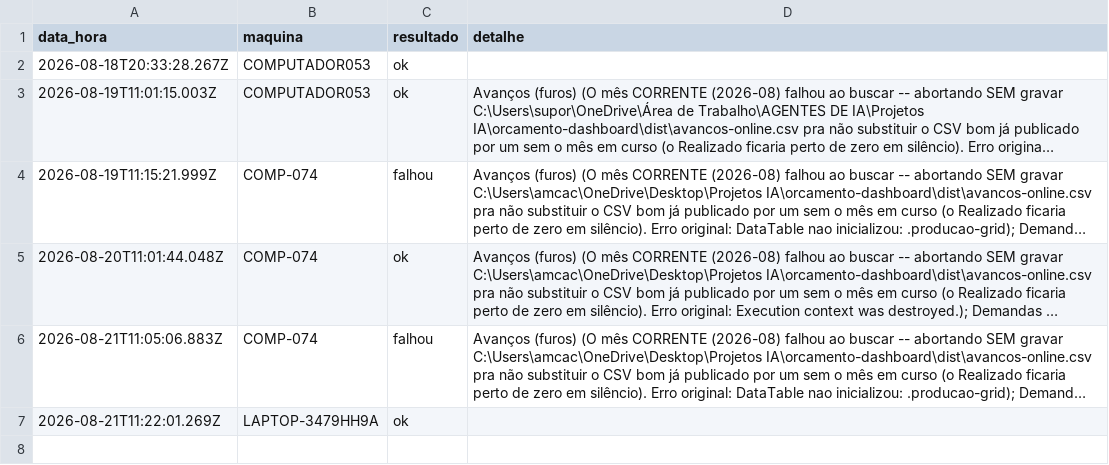
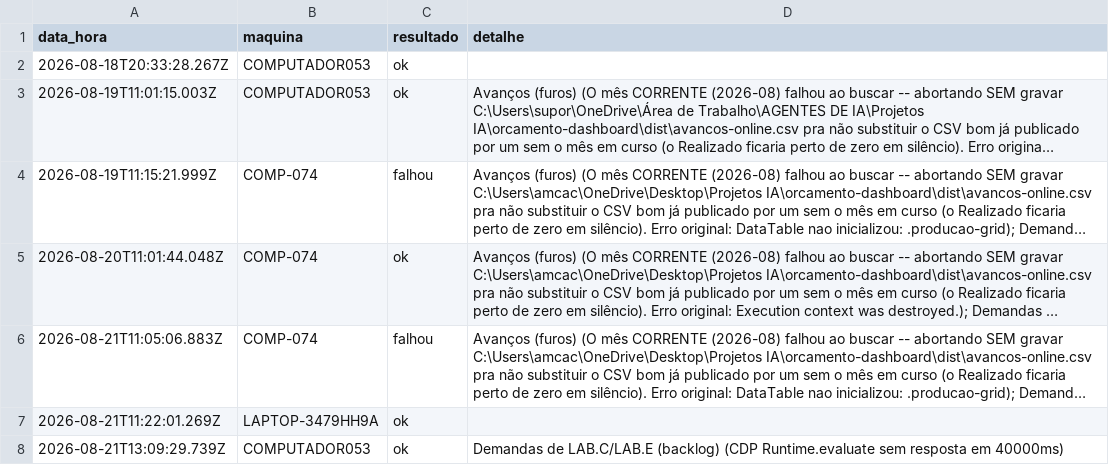
Before and after one commit to amcaccere261283/orcamento-dashboard, a CSV file: dist/heartbeat-atualizacao-volume.csv, drawn as a sheet; long unchanged cells end in ….

```diff
--- a/dist/heartbeat-atualizacao-volume.csv
+++ b/dist/heartbeat-atualizacao-volume.csv
@@ -7 +7,2 @@ data_hora,maquina,resultado,detalhe
 2026-08-21T11:22:01.269Z,LAPTOP-3479HH9A,ok,
+2026-08-21T13:09:29.739Z,COMPUTADOR053,ok,Demandas de LAB.C/LAB.E (backlog) (CDP Runtime.evaluate sem resposta em 40000ms)
```
Also changed, not shown: dist/demandas-sondagem-online.csv, dist/equipes-online.csv, 11 other files.
